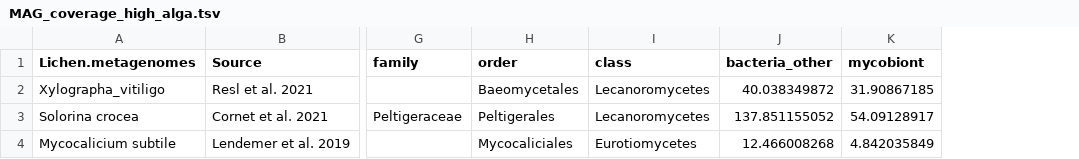
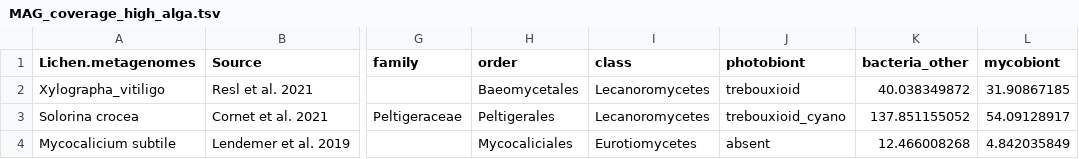
Before and after one commit to Spribille-lab/2024-Microbial-occurrence-in-lichen-metagenomes, a TSV file: analysis/05_MAGs/tables/MAG_coverage_high_alga.tsv, drawn as a sheet; only a part is shown, gaps mark what is left out; the diff names each change by its address in the sheet, - before the commit and + after, or states it on an @@ line.

```diff
--- a/analysis/05_MAGs/tables/MAG_coverage_high_alga.tsv
+++ b/analysis/05_MAGs/tables/MAG_coverage_high_alga.tsv
+column J (photobiont), rows 2-4: trebouxioid | trebouxioid_cyano | absent
```
Also changed, not shown: analysis/05_MAGs/tables/MAG_coverage_high_bacteria.tsv, analysis/05_MAGs/tables/MAG_coverage_summary.tsv, 23 other files.
